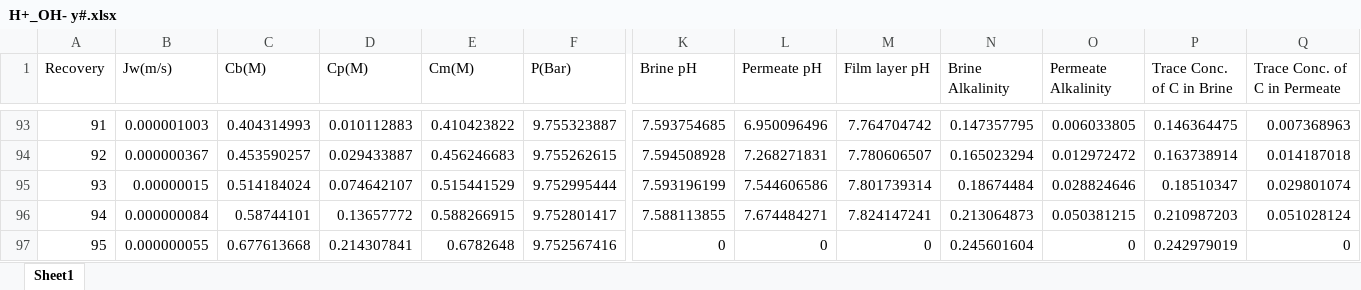
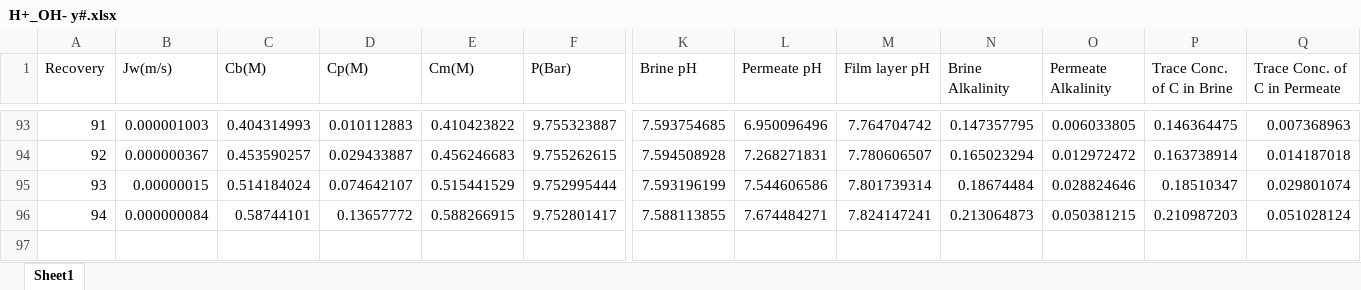
Before and after one commit to Nir-Water-Lab/High-Recovery-Effluent-RO, an Excel workbook: Wastewater_Effluent_Filtration/H+_OH- y#.xlsx, sheet Sheet1, drawn as a sheet; only a part is shown, gaps mark what is left out; values as stored, in another font and other column widths than the file's, no borders; charts and pictures not drawn; rows hold the shown columns only; the diff names each change by its address in the sheet, - before the commit and + after, or states it on an @@ line.

```diff
--- a/Wastewater_Effluent_Filtration/H+_OH- y#.xlsx (sheet Sheet1)
+++ b/Wastewater_Effluent_Filtration/H+_OH- y#.xlsx (sheet Sheet1)
-row 97: 95 | 0.000000055 | 0.677613668 | 0.214307841 | 0.6782648 | 9.752567416 | 0 | 0 | 0 | 0.245601604 | 0 | 0.242979019 | 0
```
Also changed, not shown: charts or pictures, Wastewater_Effluent_Filtration/H+_OH- n#.xlsx, Wastewater_Effluent_Filtration/Water_Salt_Transport.xlsx, 10 other files.
